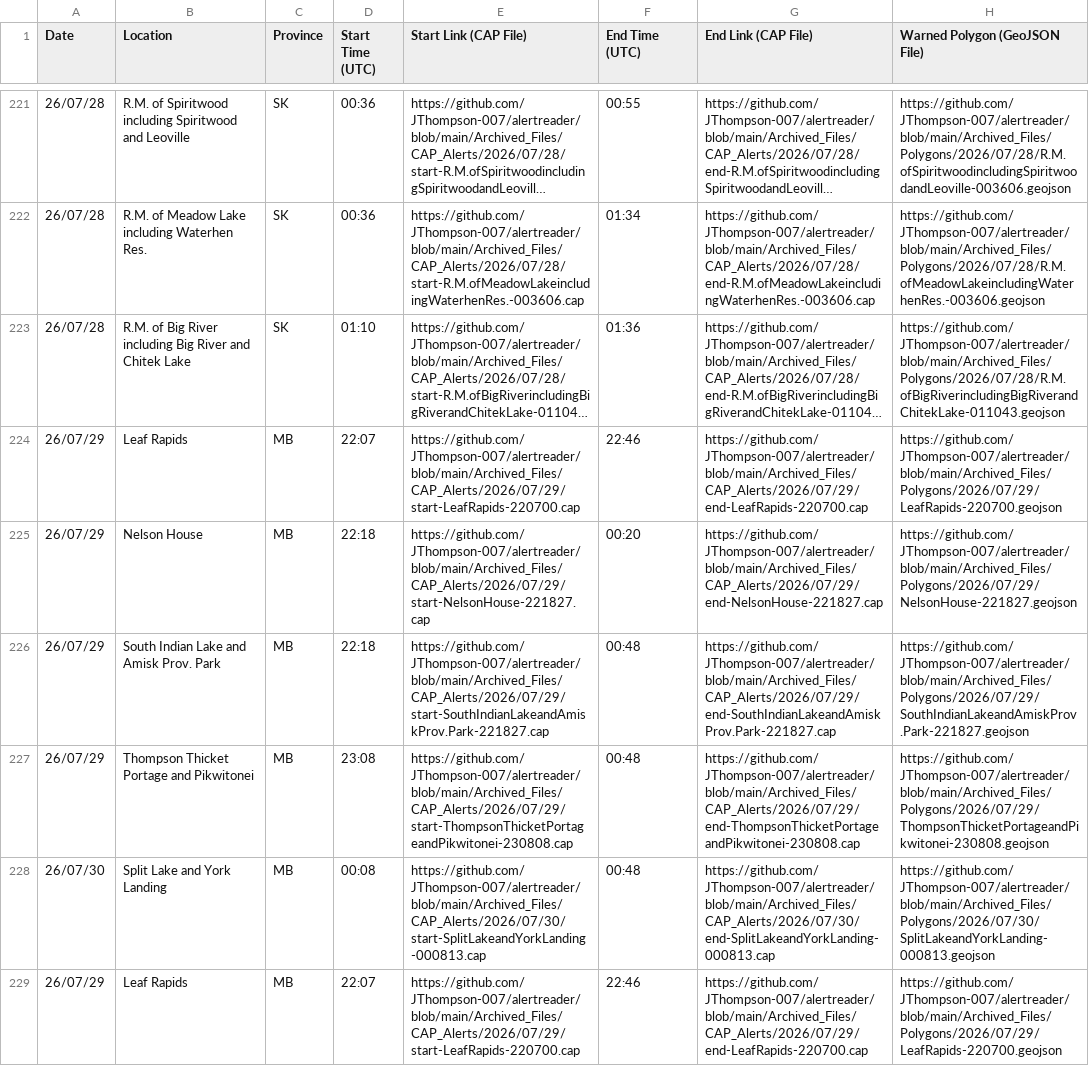
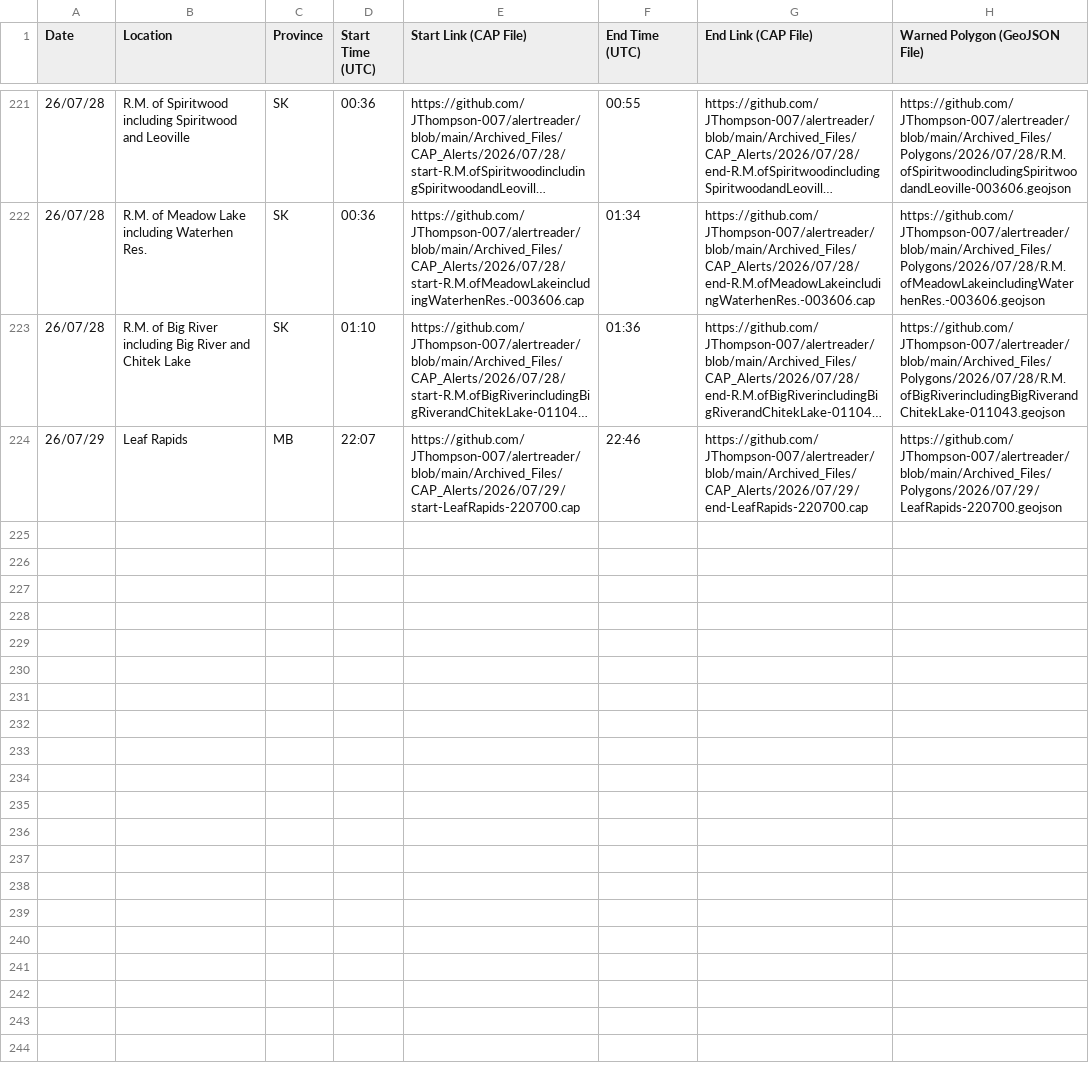
Before and after one commit to Canadian-Severe-Storms-Laboratory/tornado-alert-reader, a CSV file: finalAlerts.csv, drawn as a sheet; only a part is shown, gaps mark what is left out; long unchanged cells end in …; the diff names each change by its address in the sheet, - before the commit and + after, or states it on an @@ line.

Commit message:
Edited spreadsheet and fixed a bug

```diff
--- a/finalAlerts.csv
+++ b/finalAlerts.csv
-row 225: 26/07/29 | Nelson House | MB | 22:18 | https://github.com/JThompson-007/alertreader/blob/main/Archived_Files/CAP_Alerts/2026/07/29/start-NelsonHouse-221827.cap | 00:20 | https://github.com/JThompson-007/alertreader/blob/main/Archived_Files/CAP_Alerts/2026/07/29/end-NelsonHouse-221827.cap | https://github.com/JThompson-007/alertreader/blob/main/Archived_Files/Polygons/2026/07/29/NelsonHouse-221827.geojson
-row 226: 26/07/29 | South Indian Lake and Amisk Prov. Park | MB | 22:18 | https://github.com/JThompson-007/alertreader/blob/main/Archived_Files/CAP_Alerts/2026/07/29/start-SouthIndianLakeandAmiskProv.Park-221827.cap | 00:48 | https://github.com/JThompson-007/alertreader/blob/main/Archived_Files/CAP_Alerts/2026/07/29/end-SouthIndianLakeandAmiskProv.Park-221827.cap | https://github.com/JThompson-007/alertreader/blob/main/Archived_Files/Polygons/2026/07/29/SouthIndianLakeandAmiskProv.Park-221827.geojson
-row 227: 26/07/29 | Thompson Thicket Portage and Pikwitonei | MB | 23:08 | https://github.com/JThompson-007/alertreader/blob/main/Archived_Files/CAP_Alerts/2026/07/29/start-ThompsonThicketPortageandPikwitonei-230808.cap | 00:48 | https://github.com/JThompson-007/alertreader/blob/main/Archived_Files/CAP_Alerts/2026/07/29/end-ThompsonThicketPortageandPikwitonei-230808.cap | https://github.com/JThompson-007/alertreader/blob/main/Archived_Files/Polygons/2026/07/29/ThompsonThicketPortageandPikwitonei-230808.geojson
-row 228: 26/07/30 | Split Lake and York Landing | MB | 00:08 | https://github.com/JThompson-007/alertreader/blob/main/Archived_Files/CAP_Alerts/2026/07/30/start-SplitLakeandYorkLanding-000813.cap | 00:48 | https://github.com/JThompson-007/alertreader/blob/main/Archived_Files/CAP_Alerts/2026/07/30/end-SplitLakeandYorkLanding-000813.cap | https://github.com/JThompson-007/alertreader/blob/main/Archived_Files/Polygons/2026/07/30/SplitLakeandYorkLanding-000813.geojson
-row 229: 26/07/29 | Leaf Rapids | MB | 22:07 | https://github.com/JThompson-007/alertreader/blob/main/Archived_Files/CAP_Alerts/2026/07/29/start-LeafRapids-220700.cap | 22:46 | https://github.com/JThompson-007/alertreader/blob/main/Archived_Files/CAP_Alerts/2026/07/29/end-LeafRapids-220700.cap | https://github.com/JThompson-007/alertreader/blob/main/Archived_Files/Polygons/2026/07/29/LeafRapids-220700.geojson
```
